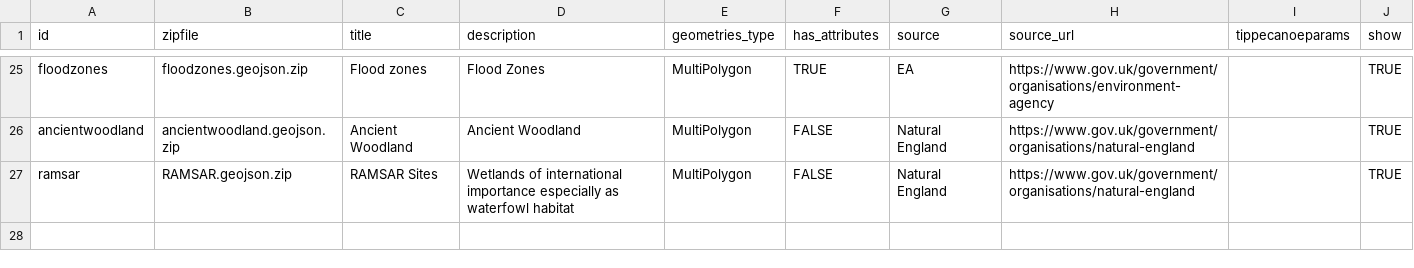
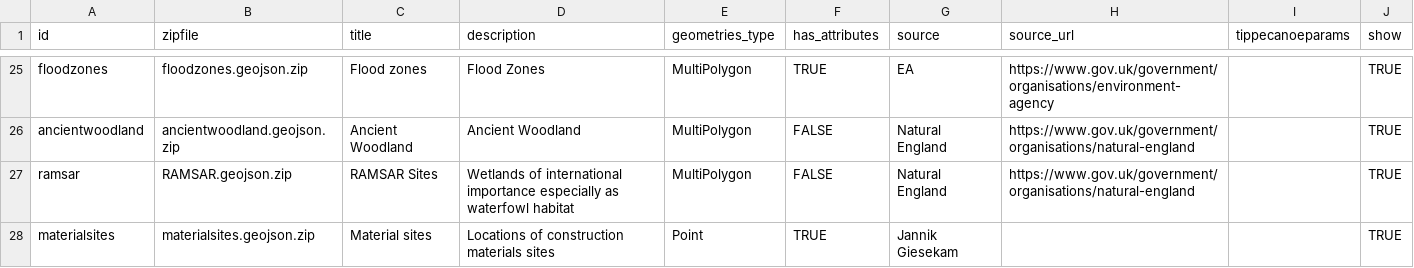
Before and after one commit to SDCA-tool/sdca-data, a CSV file: datasets.csv, drawn as a sheet; only a part is shown, gaps mark what is left out; the diff names each change by its address in the sheet, - before the commit and + after, or states it on an @@ line.

Commit message:
add material sites

```diff
--- a/datasets.csv
+++ b/datasets.csv
+row 28: materialsites | materialsites.geojson.zip | Material sites | Locations of construction materials sites | Point | TRUE | Jannik Giesekam |  |  | TRUE
```
